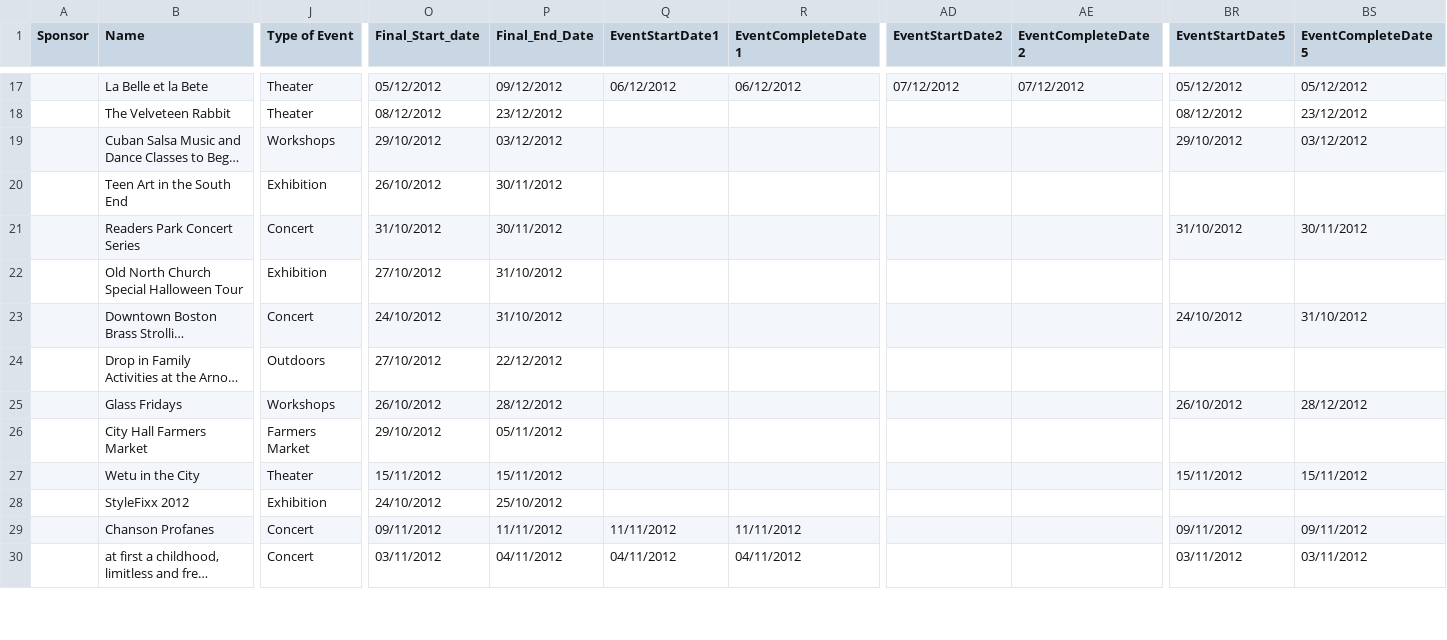
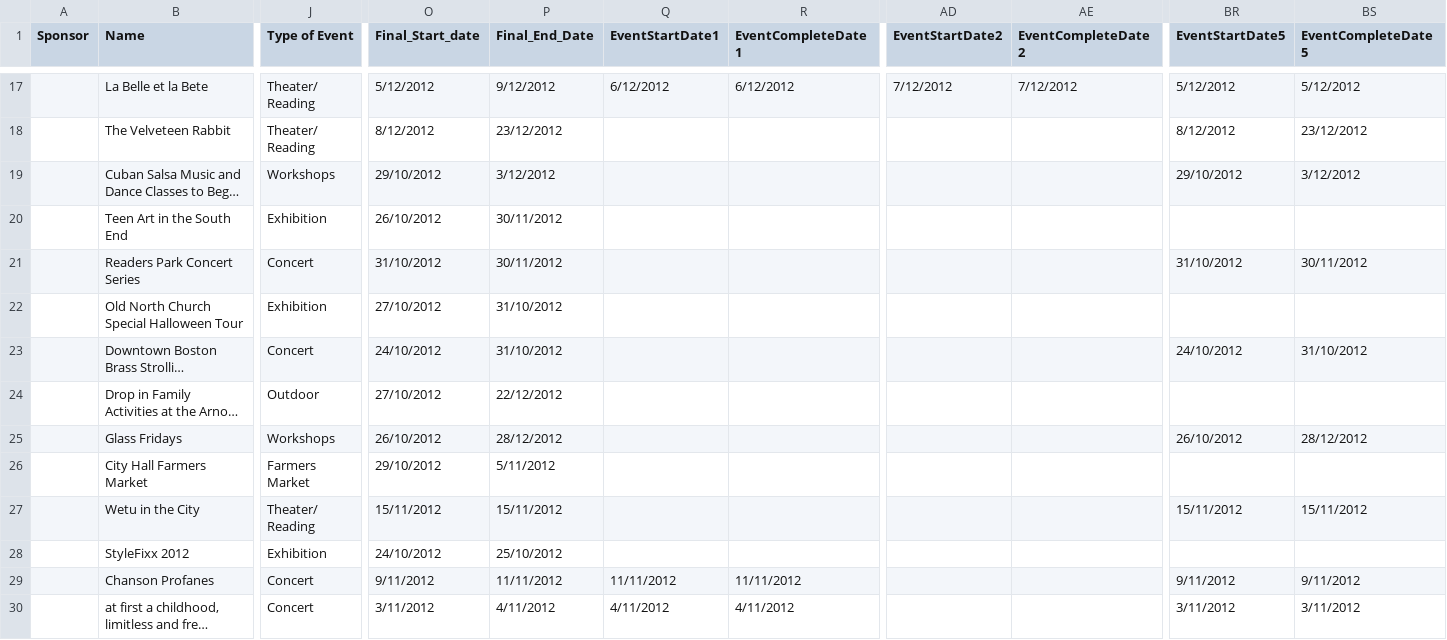
Before and after one commit to nikhilverma23/citysom, a CSV file: citysom/scripts/wip_boston_events.csv, drawn as a sheet; only a part is shown, gaps mark what is left out; long unchanged cells end in …; the diff covers the shown part only; the diff names each change by its address in the sheet, - before the commit and + after, or states it on an @@ line.

Commit message:
Correcting the event types so that it matches with Home page Filters

```diff
--- a/citysom/scripts/wip_boston_events.csv
+++ b/citysom/scripts/wip_boston_events.csv
-J17:J18 (Type of Event): Theater
+J17:J18 (Type of Event): Theater/ Reading
-O17 (Final_Start_date): 05/12/2012
+O17 (Final_Start_date): 5/12/2012
-P17 (Final_End_Date): 09/12/2012
+P17 (Final_End_Date): 9/12/2012
-Q17 (EventStartDate1): 06/12/2012
+Q17 (EventStartDate1): 6/12/2012
-R17 (EventCompleteDate1): 06/12/2012
+R17 (EventCompleteDate1): 6/12/2012
-AD17 (EventStartDate2): 07/12/2012
+AD17 (EventStartDate2): 7/12/2012
-AE17 (EventCompleteDate2): 07/12/2012
+AE17 (EventCompleteDate2): 7/12/2012
-BR17 (EventStartDate5): 05/12/2012
+BR17 (EventStartDate5): 5/12/2012
-BS17 (EventCompleteDate5): 05/12/2012
+BS17 (EventCompleteDate5): 5/12/2012
-O18 (Final_Start_date): 08/12/2012
+O18 (Final_Start_date): 8/12/2012
-BR18 (EventStartDate5): 08/12/2012
+BR18 (EventStartDate5): 8/12/2012
-P19 (Final_End_Date): 03/12/2012
+P19 (Final_End_Date): 3/12/2012
-BS19 (EventCompleteDate5): 03/12/2012
+BS19 (EventCompleteDate5): 3/12/2012
-J24 (Type of Event): Outdoors
+J24 (Type of Event): Outdoor
-P26 (Final_End_Date): 05/11/2012
+P26 (Final_End_Date): 5/11/2012
-J27 (Type of Event): Theater
+J27 (Type of Event): Theater/ Reading
-O29 (Final_Start_date): 09/11/2012
+O29 (Final_Start_date): 9/11/2012
-BR29 (EventStartDate5): 09/11/2012
+BR29 (EventStartDate5): 9/11/2012
-BS29 (EventCompleteDate5): 09/11/2012
+BS29 (EventCompleteDate5): 9/11/2012
-O30 (Final_Start_date): 03/11/2012
+O30 (Final_Start_date): 3/11/2012
-P30 (Final_End_Date): 04/11/2012
+P30 (Final_End_Date): 4/11/2012
-Q30 (EventStartDate1): 04/11/2012
+Q30 (EventStartDate1): 4/11/2012
-R30 (EventCompleteDate1): 04/11/2012
+R30 (EventCompleteDate1): 4/11/2012
-BR30 (EventStartDate5): 03/11/2012
+BR30 (EventStartDate5): 3/11/2012
-BS30 (EventCompleteDate5): 03/11/2012
+BS30 (EventCompleteDate5): 3/11/2012
```
Also changed, not shown: 140 edited cells elsewhere in this file.
